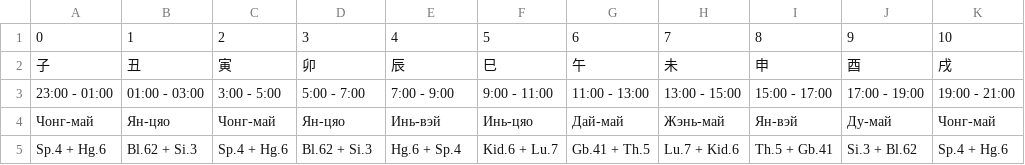
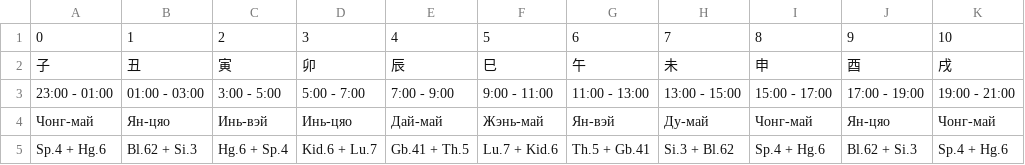
Before and after one commit to Sonnenbergenfluganschluss/BaZi, a CSV file: data/feitenbafa_day_disp.csv, drawn as a sheet; only a part is shown; the diff names each change by its address in the sheet, - before the commit and + after, or states it on an @@ line.

```diff
--- a/data/feitenbafa_day_disp.csv
+++ b/data/feitenbafa_day_disp.csv
-C4: Чонг-май
+C4: Инь-вэй
-D4: Ян-цяо
+D4: Инь-цяо
-E4: Инь-вэй
+E4: Дай-май
-F4: Инь-цяо
+F4: Жэнь-май
-G4: Дай-май
+G4: Ян-вэй
-H4: Жэнь-май
+H4: Ду-май
-I4: Ян-вэй
+I4: Чонг-май
-J4: Ду-май
+J4: Ян-цяо
-C5: Sp.4 + Hg.6
+C5: Hg.6 + Sp.4
-D5: Bl.62 + Si.3
+D5: Kid.6 + Lu.7
-E5: Hg.6 + Sp.4
+E5: Gb.41 + Th.5
-F5: Kid.6 + Lu.7
+F5: Lu.7 + Kid.6
-G5: Gb.41 + Th.5
+G5: Th.5 + Gb.41
-H5: Lu.7 + Kid.6
+H5: Si.3 + Bl.62
-I5: Th.5 + Gb.41
+I5: Sp.4 + Hg.6
-J5: Si.3 + Bl.62
+J5: Bl.62 + Si.3
```
Also changed, not shown: 1 other file.
